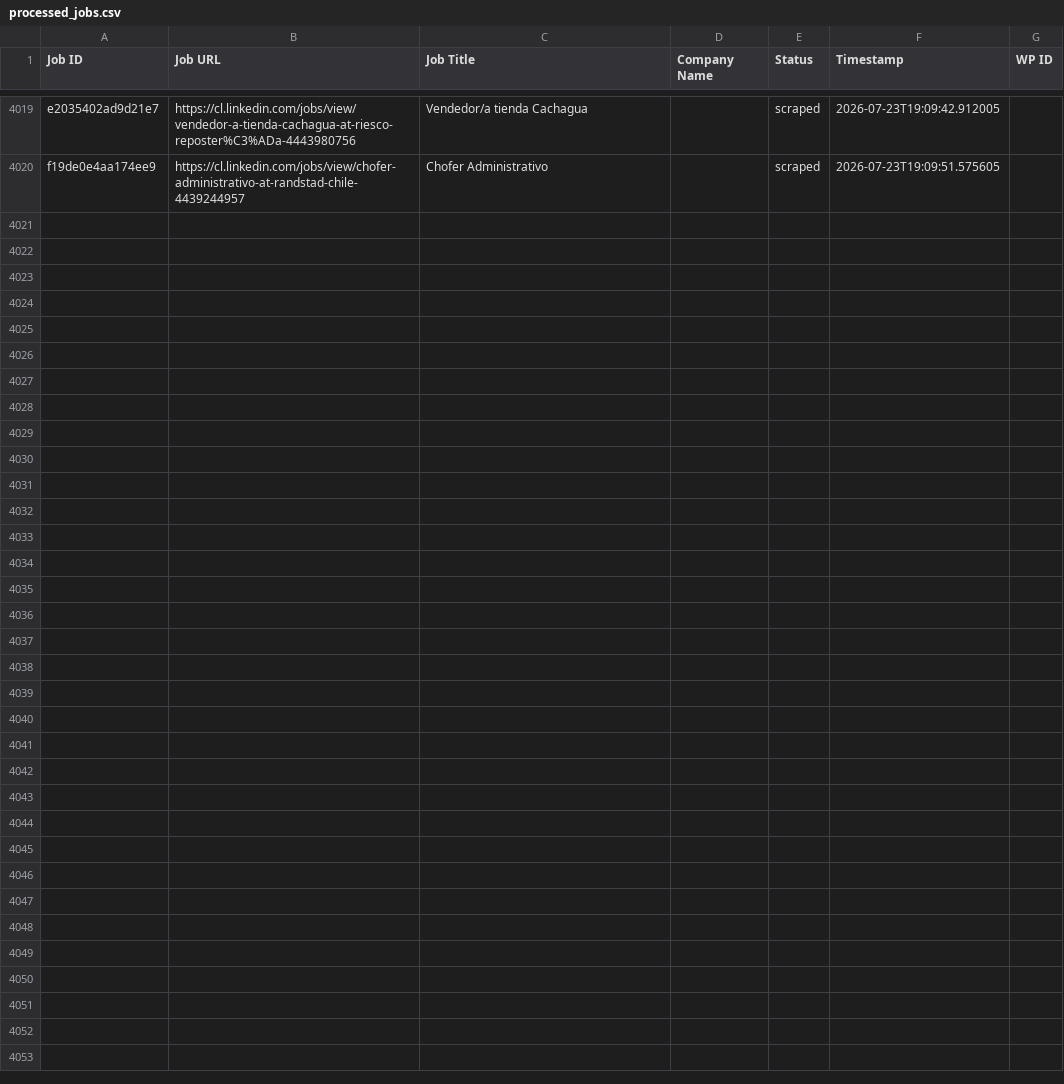
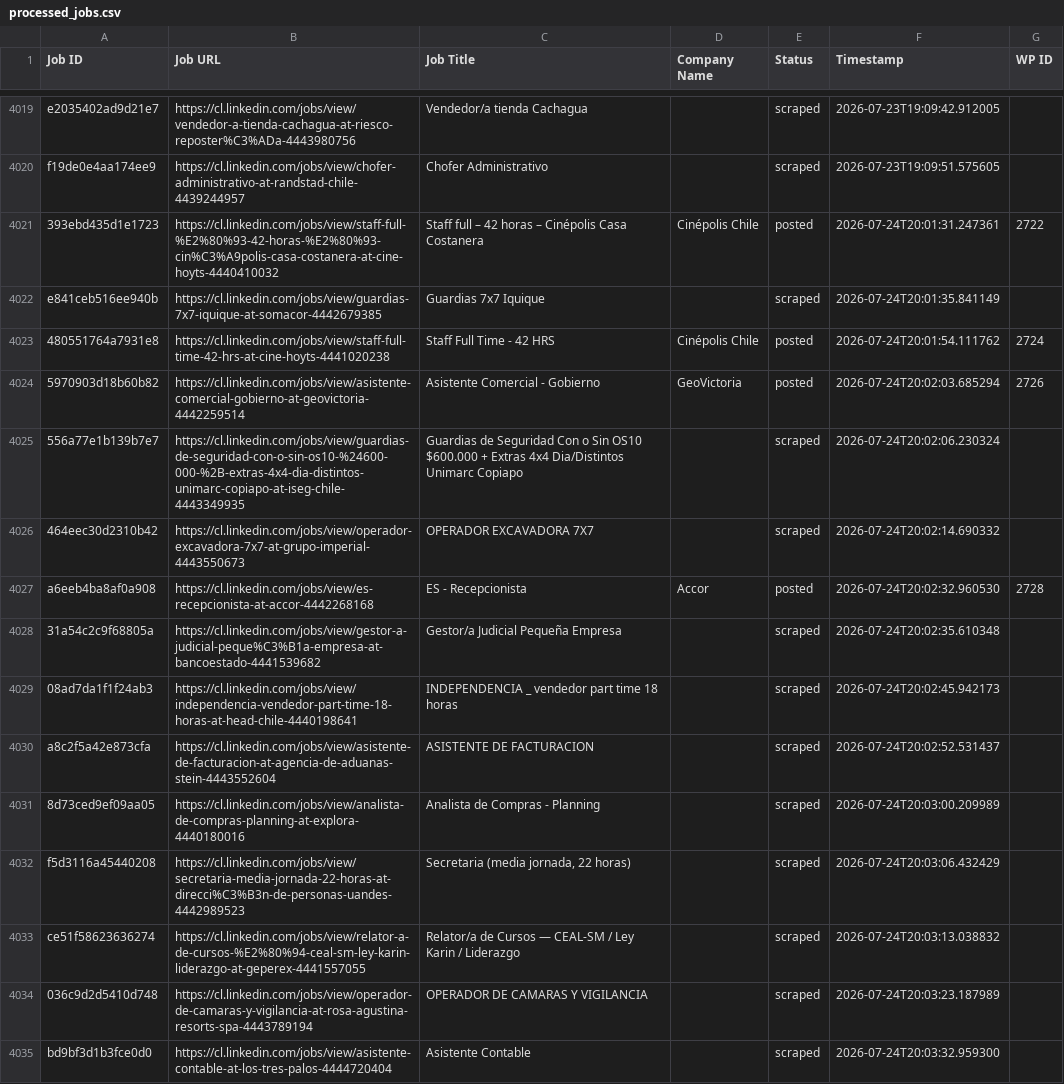
Before and after one commit to vindoky/cl, a CSV file: processed_jobs.csv, drawn as a sheet; only a part is shown, gaps mark what is left out; the diff names each change by its address in the sheet, - before the commit and + after, or states it on an @@ line.

```diff
--- a/processed_jobs.csv
+++ b/processed_jobs.csv
+row 4021: 393ebd435d1e1723 | https://cl.linkedin.com/jobs/view/staff-full-%E2%80%93-42-horas-%E2%80%93-cin%C3%A9polis-casa-costanera-at-cine-hoyts-4440410032 | Staff full – 42 horas – Cinépolis Casa Costanera | Cinépolis Chile | posted | 2026-07-24T20:01:31.247361 | 2722
+row 4022: e841ceb516ee940b | https://cl.linkedin.com/jobs/view/guardias-7x7-iquique-at-somacor-4442679385 | Guardias 7x7 Iquique |  | scraped | 2026-07-24T20:01:35.841149
+row 4023: 480551764a7931e8 | https://cl.linkedin.com/jobs/view/staff-full-time-42-hrs-at-cine-hoyts-4441020238 | Staff Full Time - 42 HRS | Cinépolis Chile | posted | 2026-07-24T20:01:54.111762 | 2724
+row 4024: 5970903d18b60b82 | https://cl.linkedin.com/jobs/view/asistente-comercial-gobierno-at-geovictoria-4442259514 | Asistente Comercial - Gobierno | GeoVictoria | posted | 2026-07-24T20:02:03.685294 | 2726
+row 4025: 556a77e1b139b7e7 | https://cl.linkedin.com/jobs/view/guardias-de-seguridad-con-o-sin-os10-%24600-000-%2B-extras-4x4-dia-distintos-unimarc-copiapo-at-iseg-chile-4443349935 | Guardias de Seguridad Con o Sin OS10 $600.000 + Extras 4x4 Dia/Distintos Unimarc Copiapo |  | scraped | 2026-07-24T20:02:06.230324
+row 4026: 464eec30d2310b42 | https://cl.linkedin.com/jobs/view/operador-excavadora-7x7-at-grupo-imperial-4443550673 | OPERADOR EXCAVADORA 7X7 |  | scraped | 2026-07-24T20:02:14.690332
+row 4027: a6eeb4ba8af0a908 | https://cl.linkedin.com/jobs/view/es-recepcionista-at-accor-4442268168 | ES - Recepcionista | Accor | posted | 2026-07-24T20:02:32.960530 | 2728
+row 4028: 31a54c2c9f68805a | https://cl.linkedin.com/jobs/view/gestor-a-judicial-peque%C3%B1a-empresa-at-bancoestado-4441539682 | Gestor/a Judicial Pequeña Empresa |  | scraped | 2026-07-24T20:02:35.610348
+row 4029: 08ad7da1f1f24ab3 | https://cl.linkedin.com/jobs/view/independencia-vendedor-part-time-18-horas-at-head-chile-4440198641 | INDEPENDENCIA _ vendedor part time 18 horas |  | scraped | 2026-07-24T20:02:45.942173
+row 4030: a8c2f5a42e873cfa | https://cl.linkedin.com/jobs/view/asistente-de-facturacion-at-agencia-de-aduanas-stein-4443552604 | ASISTENTE DE FACTURACION |  | scraped | 2026-07-24T20:02:52.531437
+row 4031: 8d73ced9ef09aa05 | https://cl.linkedin.com/jobs/view/analista-de-compras-planning-at-explora-4440180016 | Analista de Compras - Planning |  | scraped | 2026-07-24T20:03:00.209989
+row 4032: f5d3116a45440208 | https://cl.linkedin.com/jobs/view/secretaria-media-jornada-22-horas-at-direcci%C3%B3n-de-personas-uandes-4442989523 | Secretaria (media jornada, 22 horas) |  | scraped | 2026-07-24T20:03:06.432429
+row 4033: ce51f58623636274 | https://cl.linkedin.com/jobs/view/relator-a-de-cursos-%E2%80%94-ceal-sm-ley-karin-liderazgo-at-geperex-4441557055 | Relator/a de Cursos — CEAL-SM / Ley Karin / Liderazgo |  | scraped | 2026-07-24T20:03:13.038832
+row 4034: 036c9d2d5410d748 | https://cl.linkedin.com/jobs/view/operador-de-camaras-y-vigilancia-at-rosa-agustina-resorts-spa-4443789194 | OPERADOR DE CAMARAS Y VIGILANCIA |  | scraped | 2026-07-24T20:03:23.187989
+row 4035: bd9bf3d1b3fce0d0 | https://cl.linkedin.com/jobs/view/asistente-contable-at-los-tres-palos-4444720404 | Asistente Contable |  | scraped | 2026-07-24T20:03:32.959300
```
